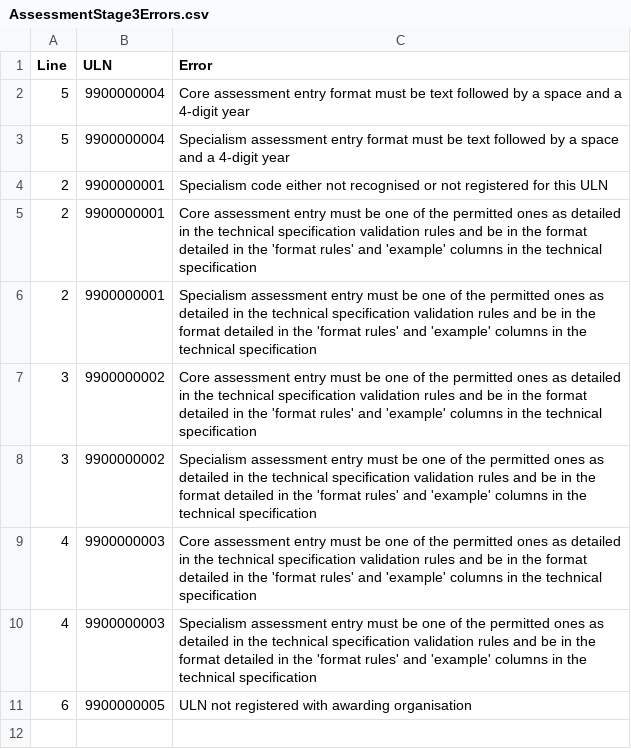
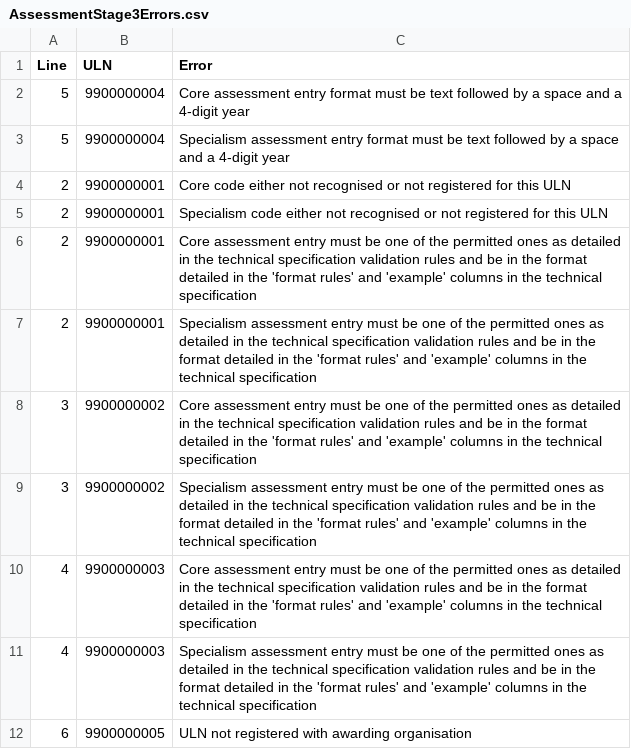
Before and after one commit to SkillsFundingAgency/tl-results-and-certification-automation-suite, a CSV file: src/Sfa.Tl.ResultsAndCertificationAutomation/Data/AssessmentStage3Errors.csv, drawn as a sheet; the diff names each change by its address in the sheet, - before the commit and + after, or states it on an @@ line.

Commit message:
TLRC: 1917 Assessment entry successful upload

```diff
--- a/src/Sfa.Tl.ResultsAndCertificationAutomation/Data/AssessmentStage3Errors.csv
+++ b/src/Sfa.Tl.ResultsAndCertificationAutomation/Data/AssessmentStage3Errors.csv
+row 4: 2 | 9900000001 | Core code either not recognised or not registered for this ULN
```
Also changed, not shown: src/Sfa.Tl.ResultsAndCertificationAutomation/Data/AssessmentEntryStage3Validations.csv, src/Sfa.Tl.ResultsAndCertificationAutomation/Data/RegistrationsDataForAssessments.csv, 7 other files.
